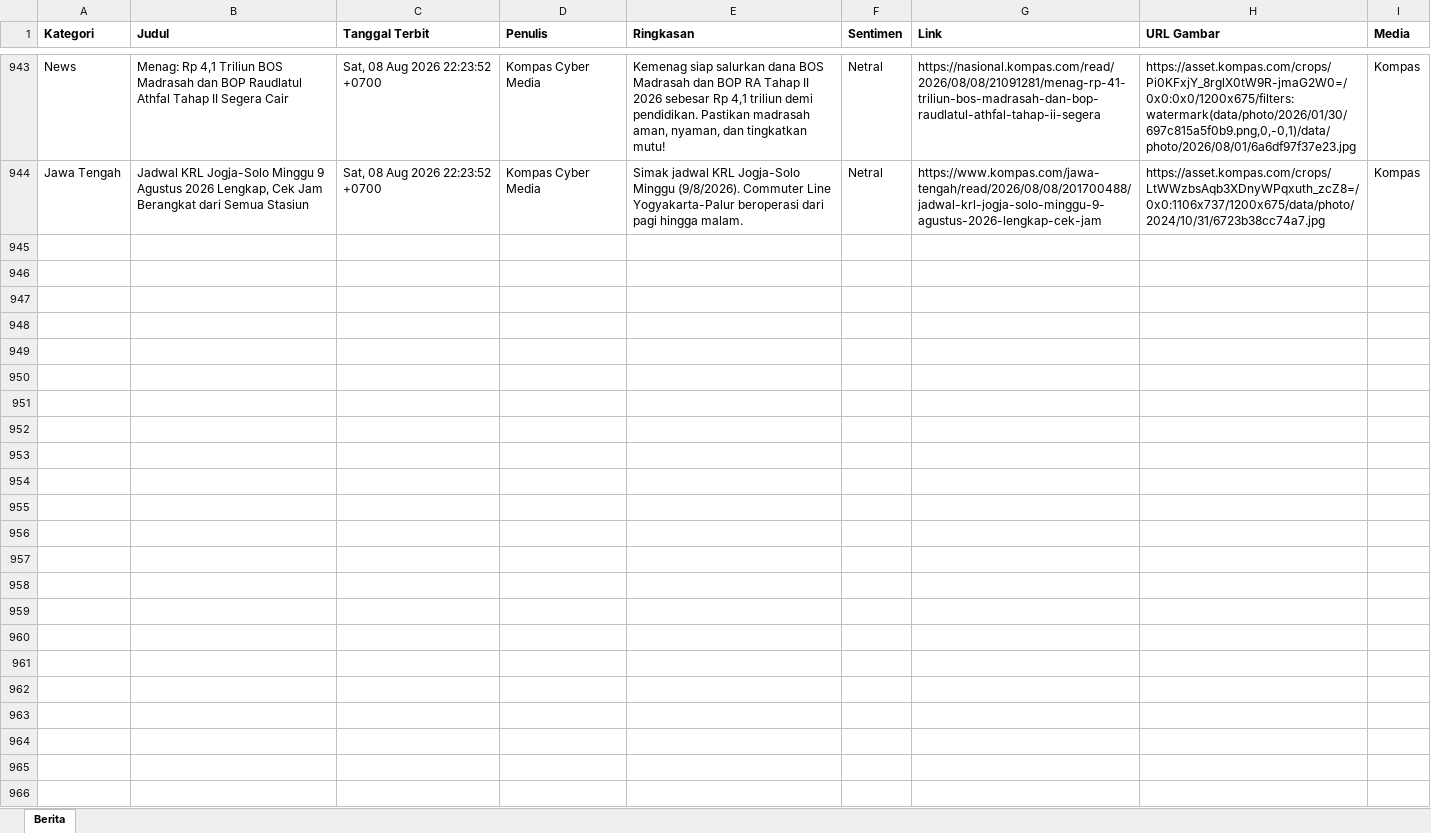
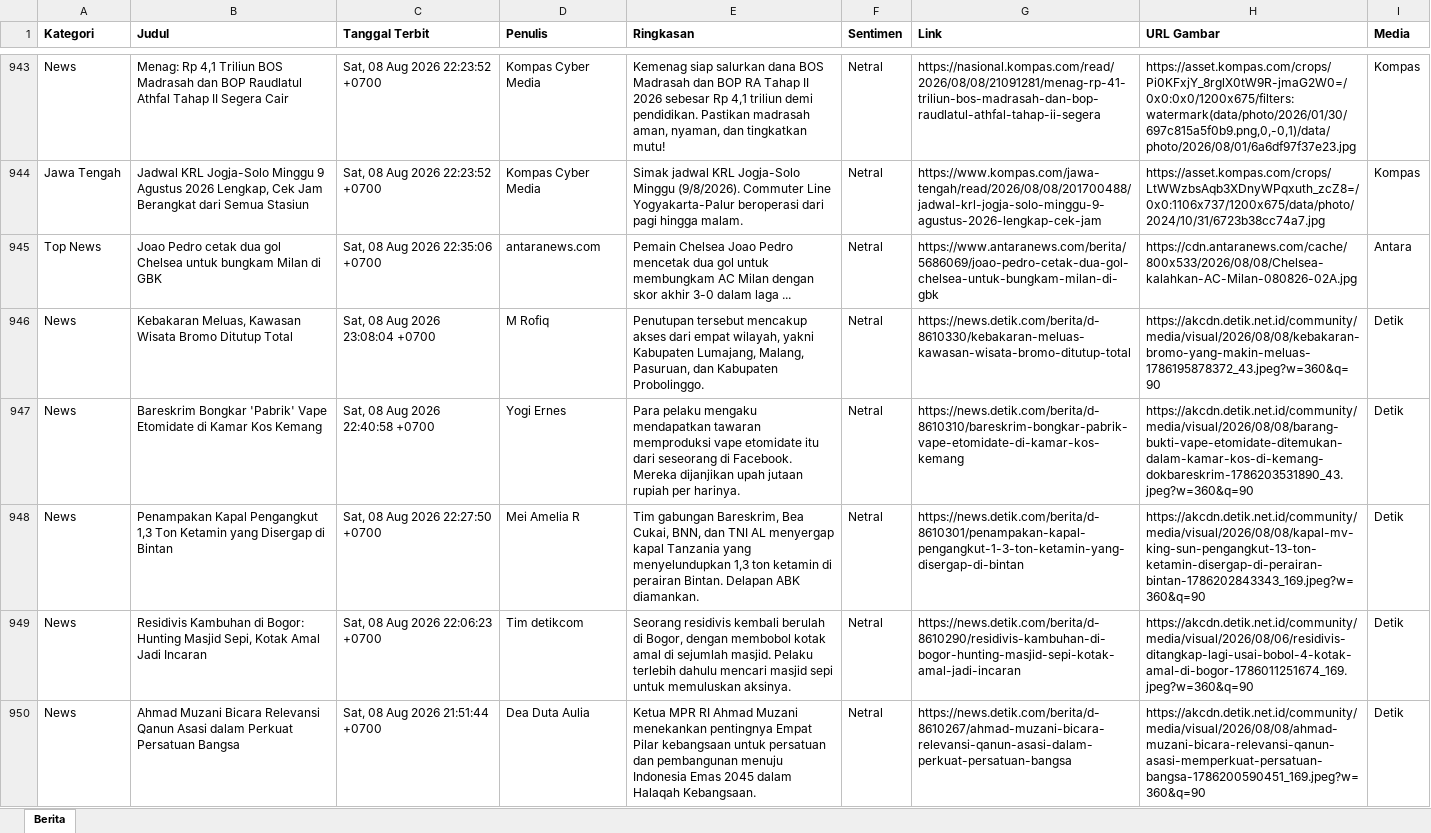
Before and after one commit to heriiskandar-pixel/scraper-berita-antara, an Excel workbook: data/berita_2026-08-08.xlsx, sheet Berita, drawn as a sheet; only a part is shown, gaps mark what is left out; values as stored, in another font and other column widths than the file's, no borders; the diff covers the shown part only; the diff names each change by its address in the sheet, - before the commit and + after, or states it on an @@ line.

```diff
--- a/data/berita_2026-08-08.xlsx (sheet Berita)
+++ b/data/berita_2026-08-08.xlsx (sheet Berita)
+row 945: Top News | Joao Pedro cetak dua gol Chelsea untuk bungkam Milan di GBK | Sat, 08 Aug 2026 22:35:06 +0700 | antaranews.com | Pemain Chelsea Joao Pedro mencetak dua gol untuk membungkam AC Milan dengan skor akhir 3-0 dalam laga ... | Netral | https://www.antaranews.com/berita/5686069/joao-pedro-cetak-dua-gol-chelsea-untuk-bungkam-milan-di-gbk | https://cdn.antaranews.com/cache/800x533/2026/08/08/Chelsea-kalahkan-AC-Milan-080826-02A.jpg | Antara
+row 946: News | Kebakaran Meluas, Kawasan Wisata Bromo Ditutup Total | Sat, 08 Aug 2026 23:08:04 +0700 | M Rofiq | Penutupan tersebut mencakup akses dari empat wilayah, yakni Kabupaten Lumajang, Malang, Pasuruan, dan Kabupaten Probolinggo. | Netral | https://news.detik.com/berita/d-8610330/kebakaran-meluas-kawasan-wisata-bromo-ditutup-total | https://akcdn.detik.net.id/community/media/visual/2026/08/08/kebakaran-bromo-yang-makin-meluas-1786195878372_43.jpeg?w=360&q=90 | Detik
+row 947: News | Bareskrim Bongkar 'Pabrik' Vape Etomidate di Kamar Kos Kemang | Sat, 08 Aug 2026 22:40:58 +0700 | Yogi Ernes | Para pelaku mengaku mendapatkan tawaran memproduksi vape etomidate itu dari seseorang di Facebook. Mereka dijanjikan upah jutaan rupiah per harinya. | Netral | https://news.detik.com/berita/d-8610310/bareskrim-bongkar-pabrik-vape-etomidate-di-kamar-kos-kemang | https://akcdn.detik.net.id/community/media/visual/2026/08/08/barang-bukti-vape-etomidate-ditemukan-dalam-kamar-kos-di-kemang-dokbareskrim-1786203531890_43.jpeg?w=360&q=90 | Detik
+row 948: News | Penampakan Kapal Pengangkut 1,3 Ton Ketamin yang Disergap di Bintan | Sat, 08 Aug 2026 22:27:50 +0700 | Mei Amelia R | Tim gabungan Bareskrim, Bea Cukai, BNN, dan TNI AL menyergap kapal Tanzania yang menyelundupkan 1,3 ton ketamin di perairan Bintan. Delapan ABK diamankan. | Netral | https://news.detik.com/berita/d-8610301/penampakan-kapal-pengangkut-1-3-ton-ketamin-yang-disergap-di-bintan | https://akcdn.detik.net.id/community/media/visual/2026/08/08/kapal-mv-king-sun-pengangkut-13-ton-ketamin-disergap-di-perairan-bintan-1786202843343_169.jpeg?w=360&q=90 | Detik
+row 949: News | Residivis Kambuhan di Bogor: Hunting Masjid Sepi, Kotak Amal Jadi Incaran | Sat, 08 Aug 2026 22:06:23 +0700 | Tim detikcom | Seorang residivis kembali berulah di Bogor, dengan membobol kotak amal di sejumlah masjid. Pelaku terlebih dahulu mencari masjid sepi untuk memuluskan aksinya. | Netral | https://news.detik.com/berita/d-8610290/residivis-kambuhan-di-bogor-hunting-masjid-sepi-kotak-amal-jadi-incaran | https://akcdn.detik.net.id/community/media/visual/2026/08/06/residivis-ditangkap-lagi-usai-bobol-4-kotak-amal-di-bogor-1786011251674_169.jpeg?w=360&q=90 | Detik
+row 950: News | Ahmad Muzani Bicara Relevansi Qanun Asasi dalam Perkuat Persatuan Bangsa | Sat, 08 Aug 2026 21:51:44 +0700 | Dea Duta Aulia | Ketua MPR RI Ahmad Muzani menekankan pentingnya Empat Pilar kebangsaan untuk persatuan dan pembangunan menuju Indonesia Emas 2045 dalam Halaqah Kebangsaan. | Netral | https://news.detik.com/berita/d-8610267/ahmad-muzani-bicara-relevansi-qanun-asasi-dalam-perkuat-persatuan-bangsa | https://akcdn.detik.net.id/community/media/visual/2026/08/08/ahmad-muzani-bicara-relevansi-qanun-asasi-memperkuat-persatuan-bangsa-1786200590451_169.jpeg?w=360&q=90 | Detik
```
Also changed, not shown: 15 added rows elsewhere in this sheet, data/berita_2026-08-02.xlsx, data/berita_2026-08-04.xlsx, 3 other files.
